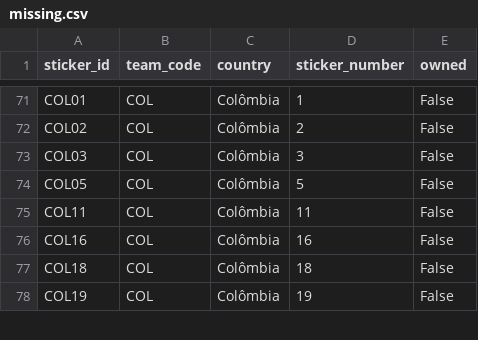
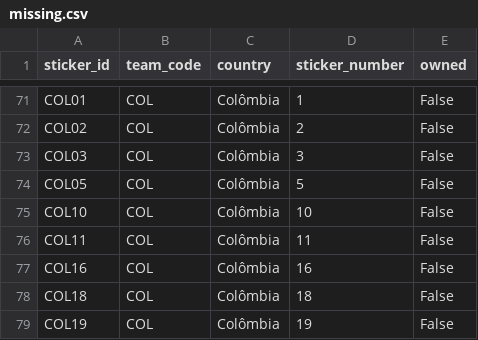
Before and after one commit to RafaSartorel/figurinhas-copa-2026, a CSV file: data/missing.csv, drawn as a sheet; only a part is shown, gaps mark what is left out.

```diff
--- a/data/missing.csv
+++ b/data/missing.csv
@@ -74,2 +74,3 @@ COL03,COL,Colômbia,3,False
 COL05,COL,Colômbia,5,False
+COL10,COL,Colômbia,10,False
 COL11,COL,Colômbia,11,False
```
Also changed, not shown: data/owned.csv, 6 other files.
